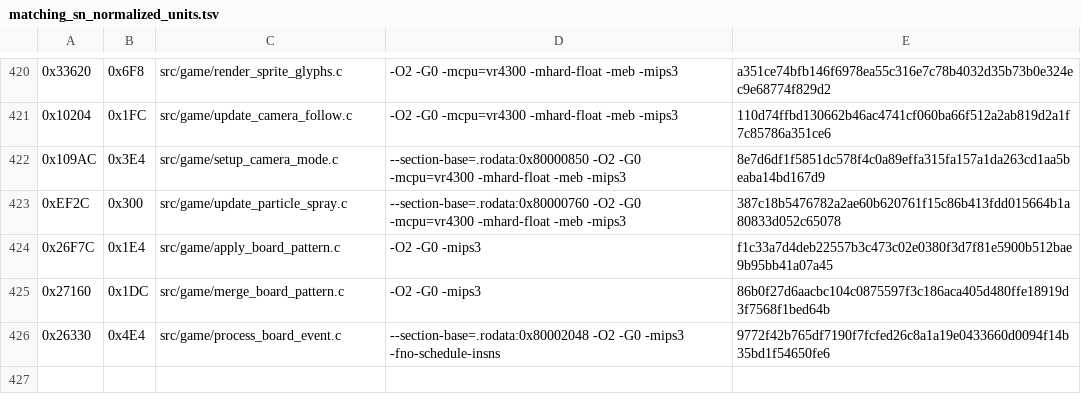
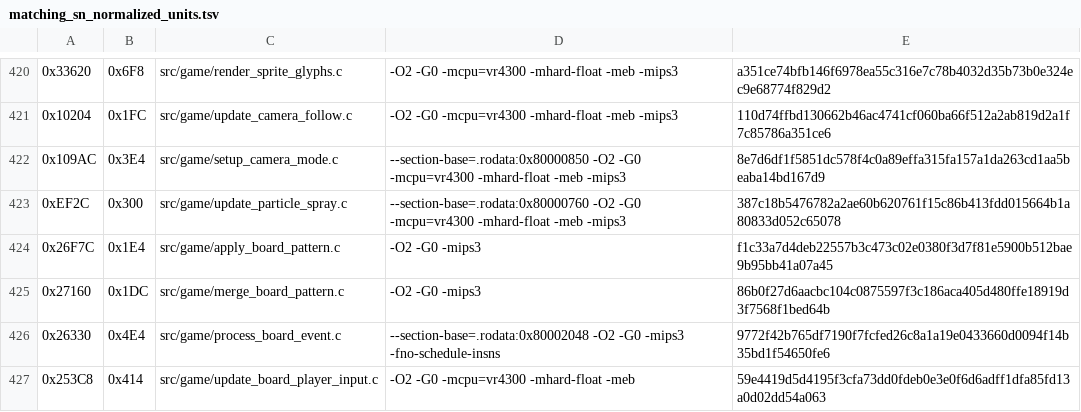
Before and after one commit to TheGh0stShip/Rugrats-Scavenger-Hunt, a TSV file: config/us/matching_sn_normalized_units.tsv, drawn as a sheet; only a part is shown, gaps mark what is left out; the diff names each change by its address in the sheet, - before the commit and + after, or states it on an @@ line.

Commit message:
Match board player input update

```diff
--- a/config/us/matching_sn_normalized_units.tsv
+++ b/config/us/matching_sn_normalized_units.tsv
+row 427: 0x253C8 | 0x414 | src/game/update_board_player_input.c | -O2 -G0 -mcpu=vr4300 -mhard-float -meb | 59e4419d5d4195f3cfa73dd0fdeb0e3e0f6d6adff1dfa85fd13a0d02dd54a063
```
Also changed, not shown: 6 other files.
